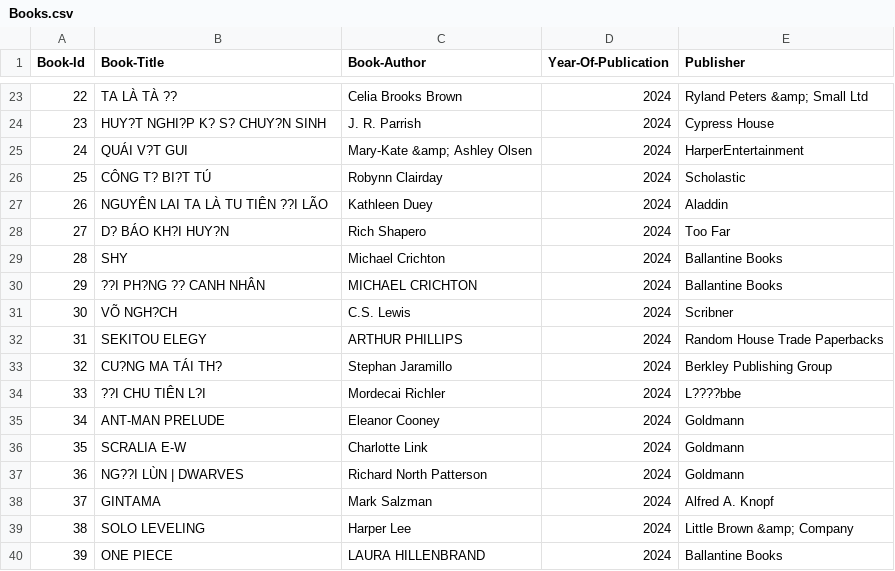
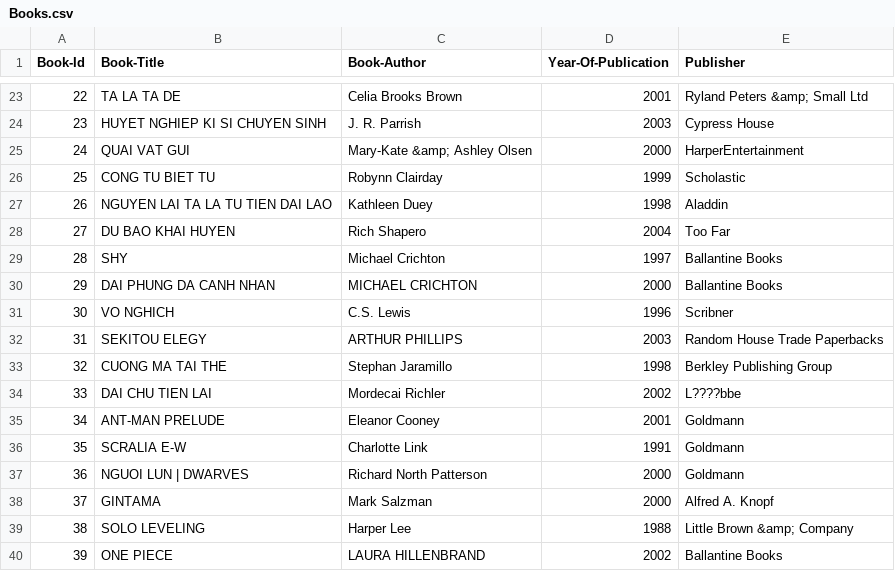
Before and after one commit to phong-2107/ProjectMangaSmurf, a CSV file: book-recommender-system/Books.csv, drawn as a sheet; only a part is shown, gaps mark what is left out; the diff covers the shown part only; the diff names each change by its address in the sheet, - before the commit and + after, or states it on an @@ line.

```diff
--- a/book-recommender-system/Books.csv
+++ b/book-recommender-system/Books.csv
-B23 (Book-Title): TA LÀ TÀ ??
+B23 (Book-Title): TA LA TA DE
-D23 (Year-Of-Publication): 2024
+D23 (Year-Of-Publication): 2001
-B24 (Book-Title): HUY?T NGHI?P K? S? CHUY?N SINH
+B24 (Book-Title): HUYET NGHIEP KI SI CHUYEN SINH
-D24 (Year-Of-Publication): 2024
+D24 (Year-Of-Publication): 2003
-B25 (Book-Title): QUÁI V?T GUI
+B25 (Book-Title): QUAI VAT GUI
-D25 (Year-Of-Publication): 2024
+D25 (Year-Of-Publication): 2000
-B26 (Book-Title): CÔNG T? BI?T TÚ
+B26 (Book-Title): CONG TU BIET TU
-D26 (Year-Of-Publication): 2024
+D26 (Year-Of-Publication): 1999
-B27 (Book-Title): NGUYÊN LAI TA LÀ TU TIÊN ??I LÃO
+B27 (Book-Title): NGUYEN LAI TA LA TU TIEN DAI LAO
-D27 (Year-Of-Publication): 2024
+D27 (Year-Of-Publication): 1998
-B28 (Book-Title): D? BÁO KH?I HUY?N
+B28 (Book-Title): DU BAO KHAI HUYEN
-D28 (Year-Of-Publication): 2024
+D28 (Year-Of-Publication): 2004
-D29 (Year-Of-Publication): 2024
+D29 (Year-Of-Publication): 1997
-B30 (Book-Title): ??I PH?NG ?? CANH NHÂN
+B30 (Book-Title): DAI PHUNG DA CANH NHAN
-D30 (Year-Of-Publication): 2024
+D30 (Year-Of-Publication): 2000
-B31 (Book-Title): VÕ NGH?CH
+B31 (Book-Title): VO NGHICH
-D31 (Year-Of-Publication): 2024
+D31 (Year-Of-Publication): 1996
-D32 (Year-Of-Publication): 2024
+D32 (Year-Of-Publication): 2003
-B33 (Book-Title): CU?NG MA TÁI TH?
+B33 (Book-Title): CUONG MA TAI THE
-D33 (Year-Of-Publication): 2024
+D33 (Year-Of-Publication): 1998
-B34 (Book-Title): ??I CHU TIÊN L?I
+B34 (Book-Title): DAI CHU TIEN LAI
-D34 (Year-Of-Publication): 2024
+D34 (Year-Of-Publication): 2002
-D35 (Year-Of-Publication): 2024
+D35 (Year-Of-Publication): 2001
-D36 (Year-Of-Publication): 2024
+D36 (Year-Of-Publication): 1991
-B37 (Book-Title): NG??I LÙN | DWARVES
+B37 (Book-Title): NGUOI LUN | DWARVES
-D37:D38 (Year-Of-Publication): 2024
+D37:D38 (Year-Of-Publication): 2000
-D39 (Year-Of-Publication): 2024
+D39 (Year-Of-Publication): 1988
-D40 (Year-Of-Publication): 2024
+D40 (Year-Of-Publication): 2002
```
Also changed, not shown: 34 edited cells elsewhere in this file, 1 other file.
